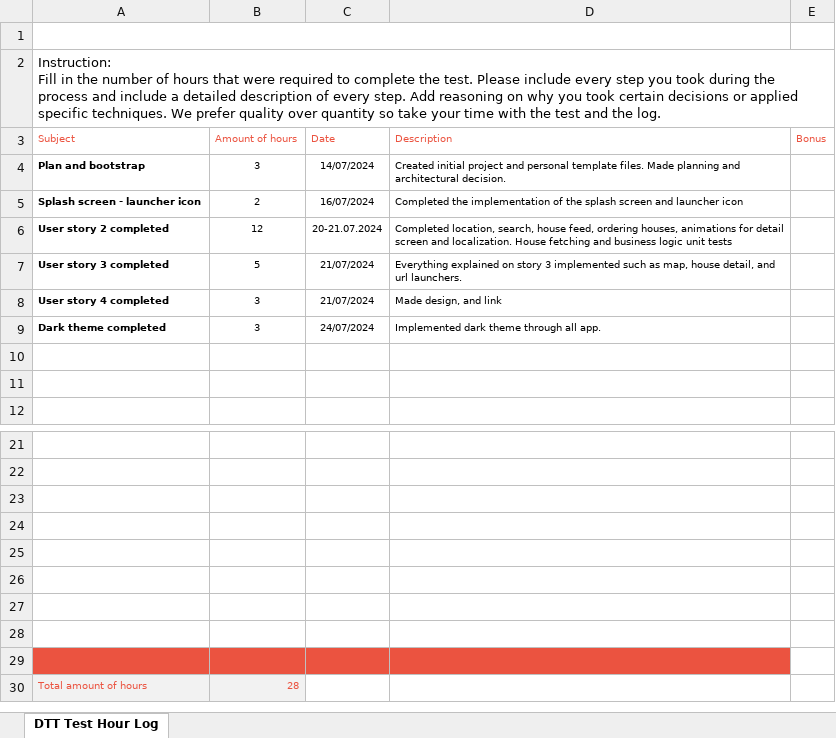
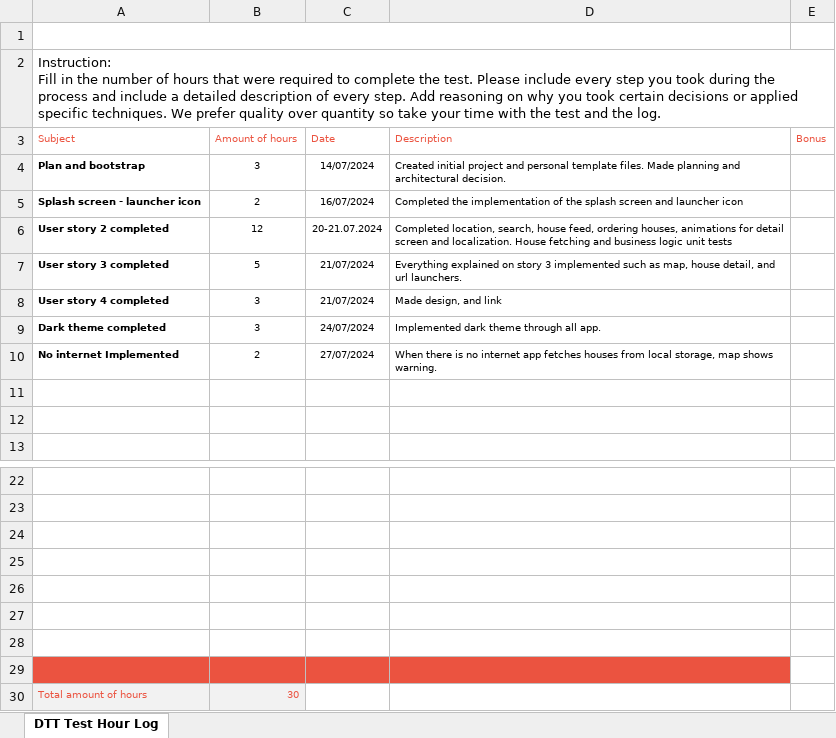
Before and after one commit to aktumut/real_estate, an Excel workbook: DTT-Assessment-Hour-Log- Umut-Aktas.xlsx, sheet DTT Test Hour Log, drawn as a sheet; only a part is shown, gaps mark what is left out; values as stored, in another font and other column widths than the file's, no borders; charts and pictures not drawn; removed rows and columns are numbered as before the commit, all else as after; the diff names each change by its address in the sheet, - before the commit and + after, or states it on an @@ line.

Commit message:
add no internet working hours

```diff
--- a/DTT-Assessment-Hour-Log- Umut-Aktas.xlsx (sheet DTT Test Hour Log)
+++ b/DTT-Assessment-Hour-Log- Umut-Aktas.xlsx (sheet DTT Test Hour Log)
+row 10: No internet Implemented | 2 | 27/07/2024 | When there is no internet app fetches houses from local storage, map shows warning.
-A29:D29 fill: none
+A29:D29 fill: #EB5340
-row 29: (empty)
-B30 (Amount of hours): 28
+B30 (Amount of hours): 30
```
